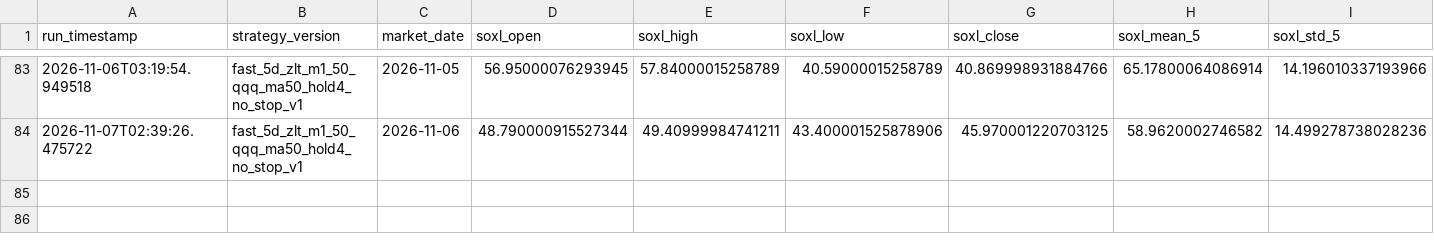
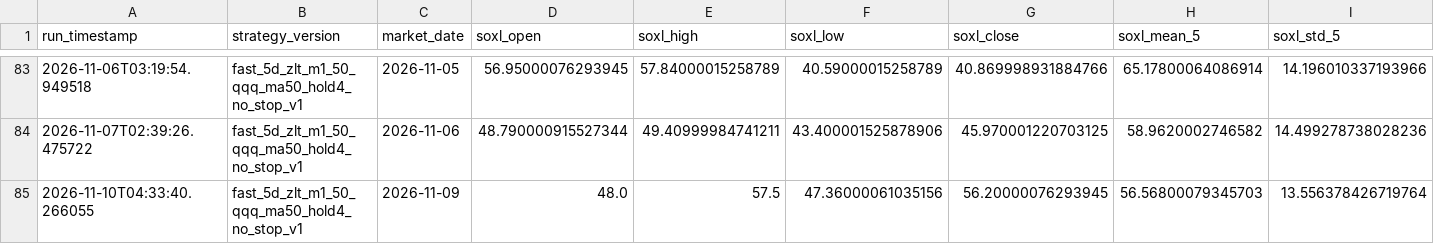
Before and after one commit to shoexue/soxl-bot, a CSV file: data/paper/paper_daily_log.csv, drawn as a sheet; only a part is shown, gaps mark what is left out; rows hold the shown columns only; the diff names each change by its address in the sheet, - before the commit and + after, or states it on an @@ line.

```diff
--- a/data/paper/paper_daily_log.csv
+++ b/data/paper/paper_daily_log.csv
+row 85: 2026-11-10T04:33:40.266055 | fast_5d_zlt_m1_50_qqq_ma50_hold4_no_stop_v1 | 2026-11-09 | 48.0 | 57.5 | 47.36000061035156 | 56.20000076293945 | 56.56800079345703 | 13.556378426719764
```
Also changed, not shown: 1 other file.
